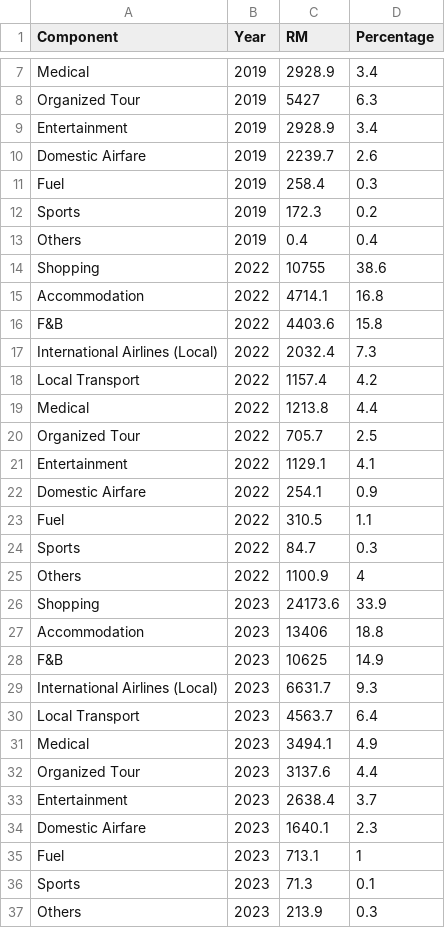
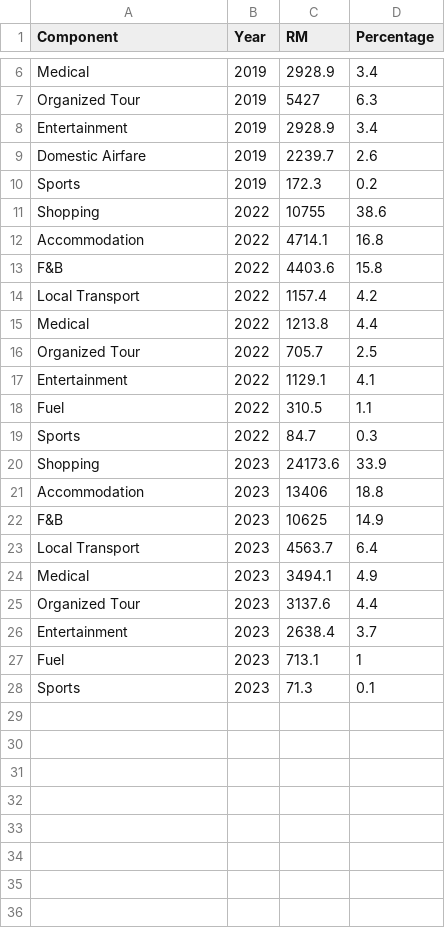
Before and after one commit to steverahardjo/viz02, a CSV file: src/dataset/expenditure.csv, drawn as a sheet; only a part is shown, gaps mark what is left out; the diff covers the shown part only; the diff names each change by its address in the sheet, - before the commit and + after, or states it on an @@ line.

Commit message:
change dataset Please enter the commit message for your changes. Lines starting

```diff
--- a/src/dataset/expenditure.csv
+++ b/src/dataset/expenditure.csv
-row 11: Fuel | 2019 | 258.4 | 0.3
-row 13: Others | 2019 | 0.4 | 0.4
-row 17: International Airlines (Local) | 2022 | 2032.4 | 7.3
-row 22: Domestic Airfare | 2022 | 254.1 | 0.9
-row 25: Others | 2022 | 1100.9 | 4
-row 29: International Airlines (Local) | 2023 | 6631.7 | 9.3
-row 34: Domestic Airfare | 2023 | 1640.1 | 2.3
-row 37: Others | 2023 | 213.9 | 0.3
```
Also changed, not shown: 1 removed row elsewhere in this file, 3 other files.
